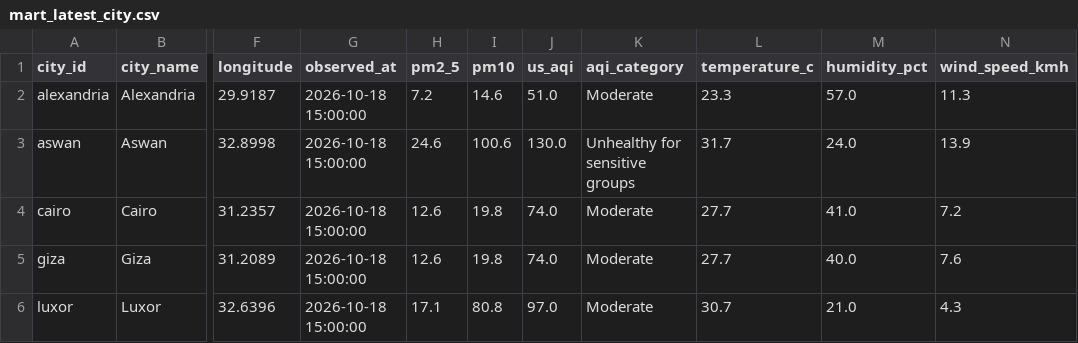
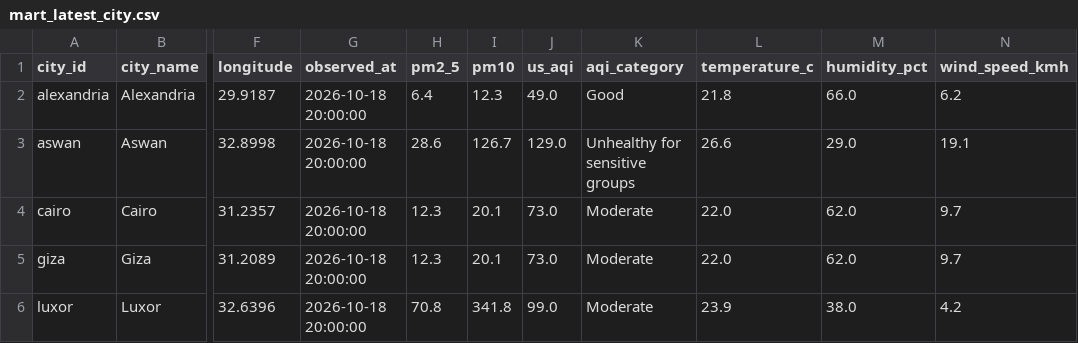
Before and after one commit to mazenelnaghy-code/egypt-air-quality, a CSV file: docs/data/mart_latest_city.csv, drawn as a sheet; only a part is shown, gaps mark what is left out; the diff covers the shown part only; the diff names each change by its address in the sheet, - before the commit and + after, or states it on an @@ line.

```diff
--- a/docs/data/mart_latest_city.csv
+++ b/docs/data/mart_latest_city.csv
-G2:G6 (observed_at): 2026-10-18 15:00:00
+G2:G6 (observed_at): 2026-10-18 20:00:00
-H2 (pm2_5): 7.2
+H2 (pm2_5): 6.4
-I2 (pm10): 14.6
+I2 (pm10): 12.3
-J2 (us_aqi): 51.0
+J2 (us_aqi): 49.0
-K2 (aqi_category): Moderate
+K2 (aqi_category): Good
-L2 (temperature_c): 23.3
+L2 (temperature_c): 21.8
-M2 (humidity_pct): 57.0
+M2 (humidity_pct): 66.0
-N2 (wind_speed_kmh): 11.3
+N2 (wind_speed_kmh): 6.2
-H3 (pm2_5): 24.6
+H3 (pm2_5): 28.6
-I3 (pm10): 100.6
+I3 (pm10): 126.7
-J3 (us_aqi): 130.0
+J3 (us_aqi): 129.0
-L3 (temperature_c): 31.7
+L3 (temperature_c): 26.6
-M3 (humidity_pct): 24.0
+M3 (humidity_pct): 29.0
-N3 (wind_speed_kmh): 13.9
+N3 (wind_speed_kmh): 19.1
-H4:H5 (pm2_5): 12.6
+H4:H5 (pm2_5): 12.3
-I4:I5 (pm10): 19.8
+I4:I5 (pm10): 20.1
-J4:J5 (us_aqi): 74.0
+J4:J5 (us_aqi): 73.0
-L4:L5 (temperature_c): 27.7
+L4:L5 (temperature_c): 22.0
-M4 (humidity_pct): 41.0
+M4 (humidity_pct): 62.0
-N4 (wind_speed_kmh): 7.2
+N4 (wind_speed_kmh): 9.7
-M5 (humidity_pct): 40.0
+M5 (humidity_pct): 62.0
-N5 (wind_speed_kmh): 7.6
+N5 (wind_speed_kmh): 9.7
-H6 (pm2_5): 17.1
+H6 (pm2_5): 70.8
-I6 (pm10): 80.8
+I6 (pm10): 341.8
-J6 (us_aqi): 97.0
+J6 (us_aqi): 99.0
-L6 (temperature_c): 30.7
+L6 (temperature_c): 23.9
-M6 (humidity_pct): 21.0
+M6 (humidity_pct): 38.0
-N6 (wind_speed_kmh): 4.3
+N6 (wind_speed_kmh): 4.2
```
Also changed, not shown: 20 edited cells elsewhere in this file, docs/data/mart_daily_city.csv, docs/data/mart_hourly_profile.csv, 6 other files.
